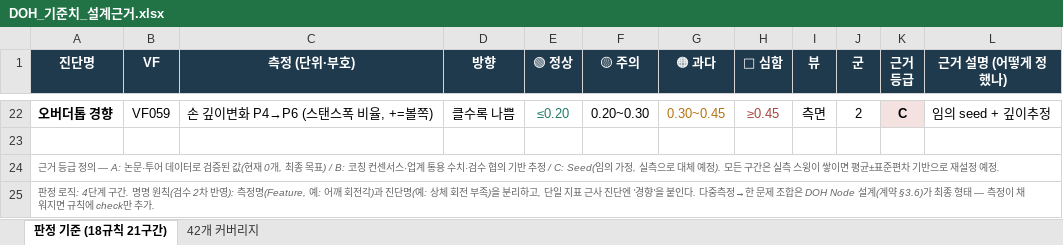
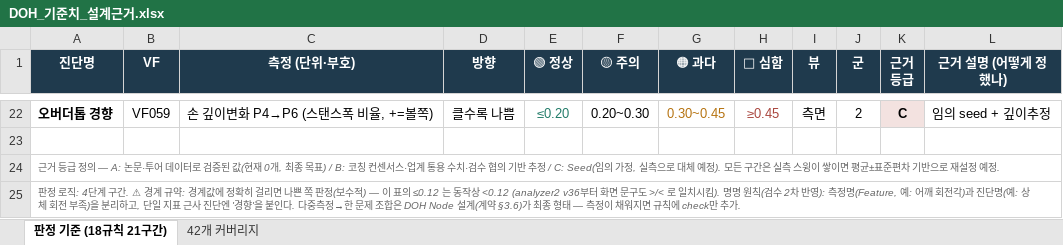
Before and after one commit to tinyalex3628-dotcom/doh-golf-survey, an Excel workbook: docs/DOH_기준치_설계근거.xlsx, sheet 판정 기준 (18규칙 21구간), drawn as a sheet; only a part is shown, gaps mark what is left out; values as stored, in another font and other column widths than the file's, no borders; the diff names each change by its address in the sheet, - before the commit and + after, or states it on an @@ line.

```diff
--- a/docs/DOH_기준치_설계근거.xlsx (sheet 판정 기준 (18규칙 21구간))
+++ b/docs/DOH_기준치_설계근거.xlsx (sheet 판정 기준 (18규칙 21구간))
-A25 (진단명): …구간. 명명 원…
+A25 (진단명): …구간. ⚠ 경계 규약: 경계값에 정확히 걸리면 나쁜 쪽 판정(보수적) — 이 표의 ≤0.12 는 동작상 <0.12 (analyzer2 v36부터 화면 문구도 >/< 로 일치시킴). 명명 원…
```
Also changed, not shown: 3 other files.
